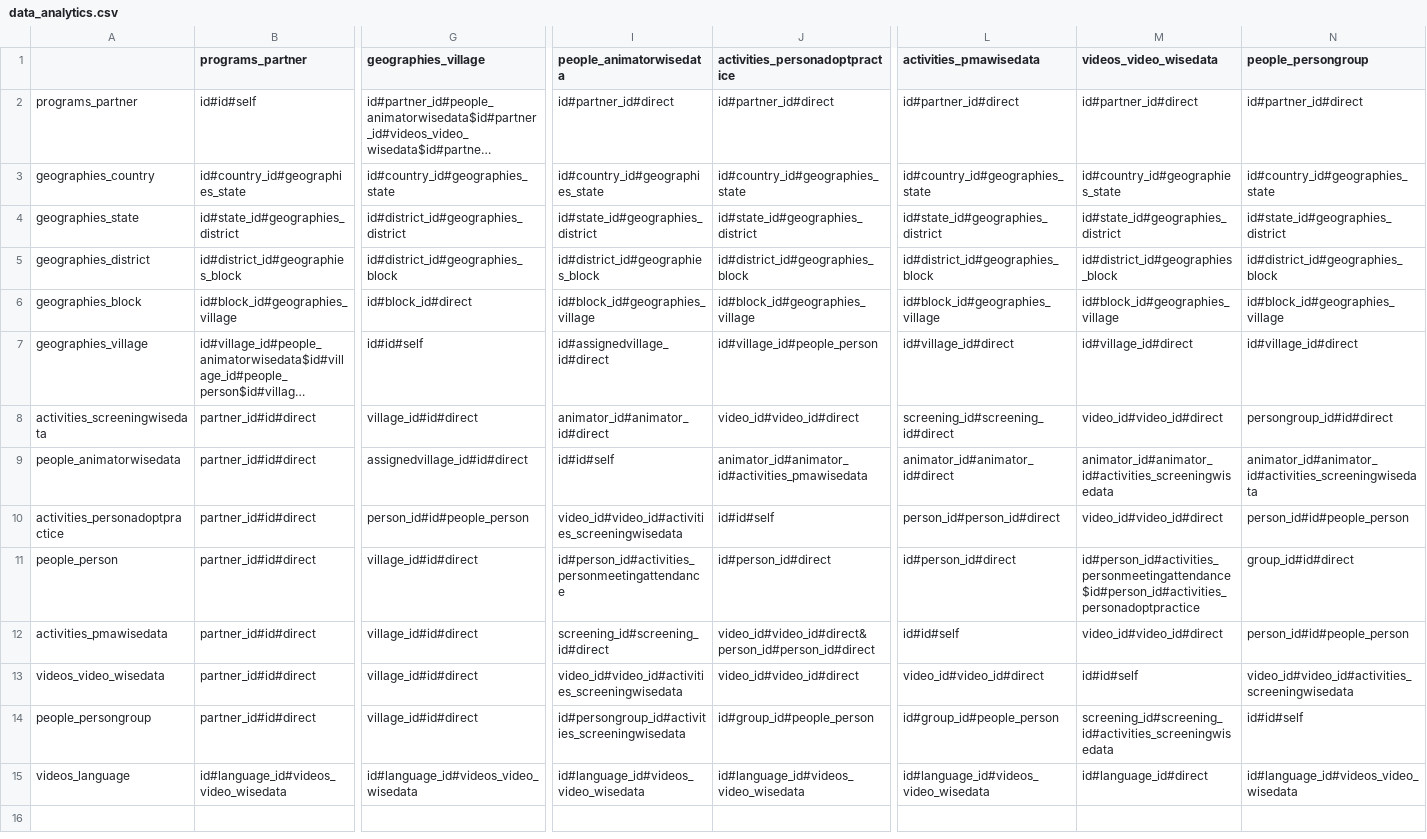
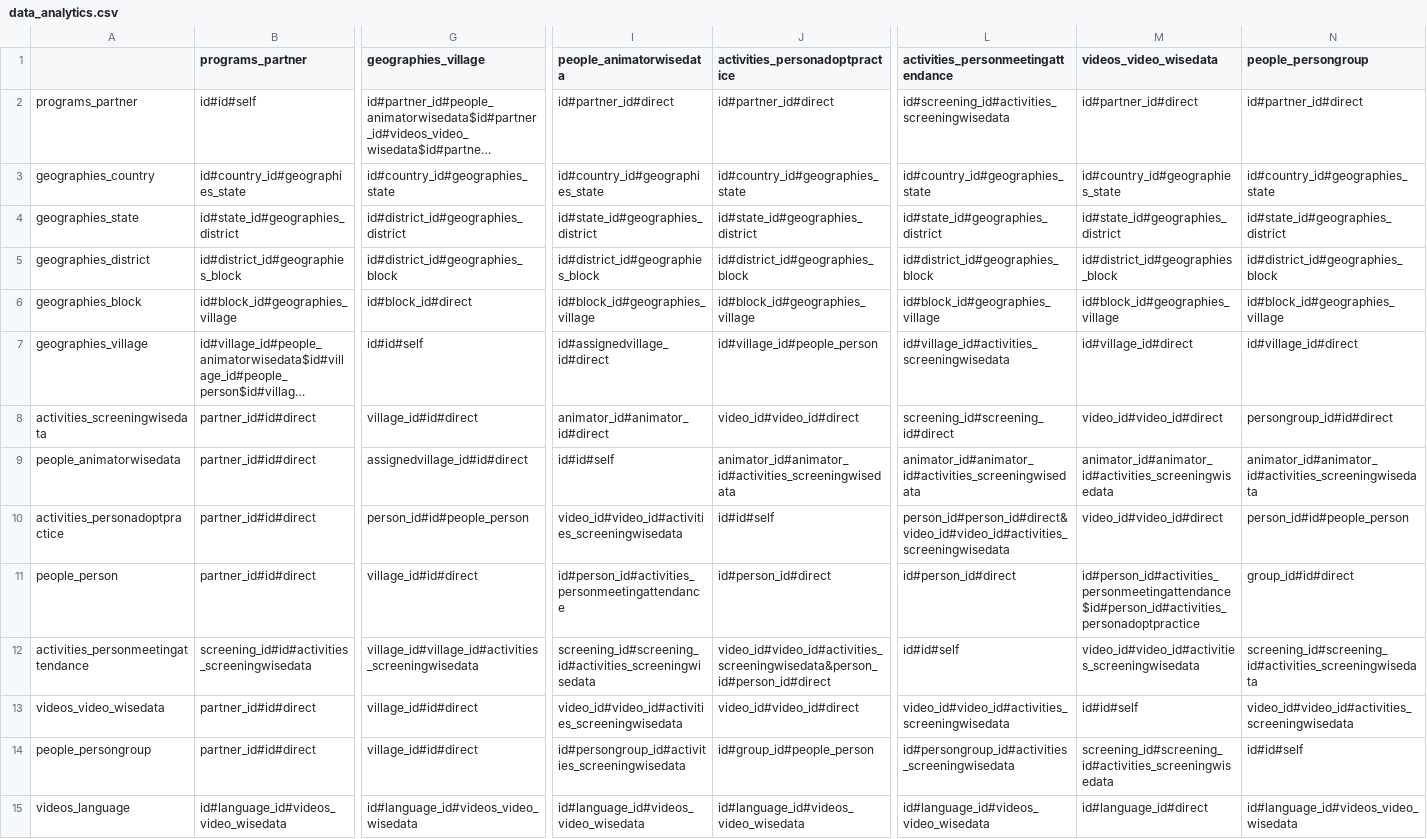
Before and after one commit to digitalgreenorg/dg, a CSV file: dg/media/social_website/uploads/raw_data_analytics/data_analytics.csv, drawn as a sheet; only a part is shown, gaps mark what is left out; long unchanged cells end in …; the diff names each change by its address in the sheet, - before the commit and + after, or states it on an @@ line.

```diff
--- a/dg/media/social_website/uploads/raw_data_analytics/data_analytics.csv
+++ b/dg/media/social_website/uploads/raw_data_analytics/data_analytics.csv
-L1: activities_pmawisedata
+L1: activities_personmeetingattendance
-L2: id#partner_id#direct
+L2: id#screening_id#activities_screeningwisedata
-L7: id#village_id#direct
+L7: id#village_id#activities_screeningwisedata
-J9 (activities_personadoptpractice): animator_id#animator_id#activities_pmawisedata
+J9 (activities_personadoptpractice): animator_id#animator_id#activities_screeningwisedata
-L9: animator_id#animator_id#direct
+L9: animator_id#animator_id#activities_screeningwisedata
-L10: person_id#person_id#direct
+L10: person_id#person_id#direct&video_id#video_id#activities_screeningwisedata
-A12: activities_pmawisedata
+A12: activities_personmeetingattendance
-B12 (programs_partner): partner_id#id#direct
+B12 (programs_partner): screening_id#id#activities_screeningwisedata
-G12 (geographies_village): village_id#id#direct
+G12 (geographies_village): village_id#village_id#activities_screeningwisedata
-I12 (people_animatorwisedata): screening_id#screening_id#direct
+I12 (people_animatorwisedata): screening_id#screening_id#activities_screeningwisedata
-J12 (activities_personadoptpractice): video_id#video_id#direct&person_id#person_id#direct
+J12 (activities_personadoptpractice): video_id#video_id#activities_screeningwisedata&person_id#person_id#direct
-M12 (videos_video_wisedata): video_id#video_id#direct
+M12 (videos_video_wisedata): video_id#video_id#activities_screeningwisedata
-N12 (people_persongroup): person_id#id#people_person
+N12 (people_persongroup): screening_id#screening_id#activities_screeningwisedata
-L13: video_id#video_id#direct
+L13: video_id#video_id#activities_screeningwisedata
-L14: id#group_id#people_person
+L14: id#persongroup_id#activities_screeningwisedata
```
Also changed, not shown: 2 other files.
